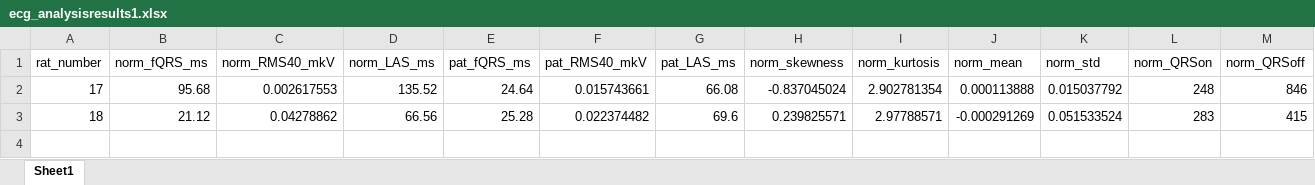
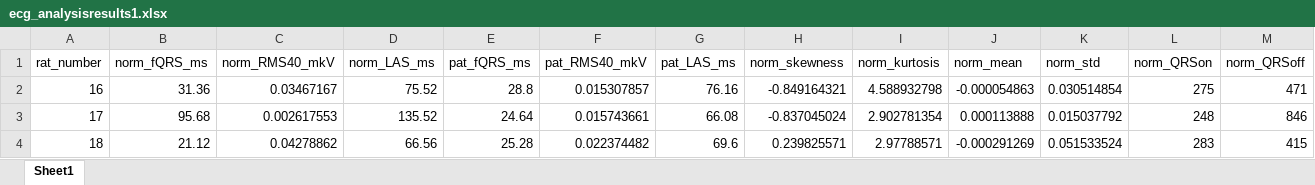
Before and after one commit to EvgenyiLog/signalavergecg, an Excel workbook: result/xlsx/ecg_analysisresults1.xlsx, sheet Sheet1, drawn as a sheet; only a part is shown; values as stored, in another font and other column widths than the file's, no borders; rows hold the shown columns only; the diff names each change by its address in the sheet, - before the commit and + after, or states it on an @@ line.

```diff
--- a/result/xlsx/ecg_analysisresults1.xlsx (sheet Sheet1)
+++ b/result/xlsx/ecg_analysisresults1.xlsx (sheet Sheet1)
+row 2: 16 | 31.36 | 0.03467167 | 75.52 | 28.8 | 0.015307857 | 76.16 | -0.849164321 | 4.588932798 | -0.000054863 | 0.030514854 | 275 | 471
```
Also changed, not shown: result/xlsx/mannwhitney1.xlsx, 1 other file.
